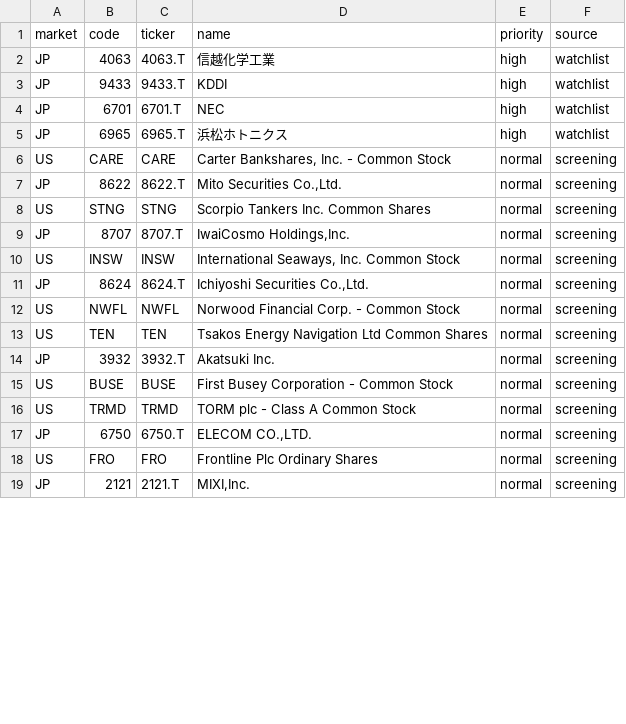
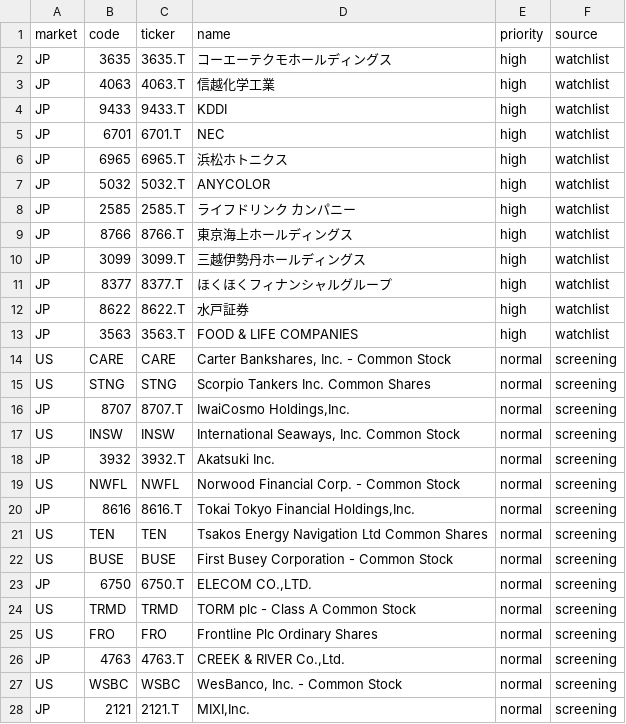
Before and after one commit to singingdog47/nvestment-quant, a CSV file: data/intelligence/intelligence_targets_latest.csv, drawn as a sheet; only a part is shown; the diff covers the shown part only.

```diff
--- a/data/intelligence/intelligence_targets_latest.csv
+++ b/data/intelligence/intelligence_targets_latest.csv
@@ -1,2 +1,3 @@
 market,code,ticker,name,priority,source
+JP,3635,3635.T,コーエーテクモホールディングス,high,watchlist
 JP,4063,4063.T,信越化学工業,high,watchlist
@@ -5,4 +6,10 @@ JP,6701,6701.T,NEC,high,watchlist
 JP,6965,6965.T,浜松ホトニクス,high,watchlist
+JP,5032,5032.T,ANYCOLOR,high,watchlist
+JP,2585,2585.T,ライフドリンク カンパニー,high,watchlist
+JP,8766,8766.T,東京海上ホールディングス,high,watchlist
+JP,3099,3099.T,三越伊勢丹ホールディングス,high,watchlist
+JP,8377,8377.T,ほくほくフィナンシャルグループ,high,watchlist
+JP,8622,8622.T,水戸証券,high,watchlist
+JP,3563,3563.T,FOOD & LIFE COMPANIES,high,watchlist
 US,CARE,CARE,"Carter Bankshares, Inc. - Common Stock",normal,screening
-JP,8622,8622.T,"Mito Securities Co.,Ltd.",normal,screening
 US,STNG,STNG,Scorpio Tankers Inc. Common Shares,normal,screening
@@ -10,10 +17,12 @@ JP,8707,8707.T,"IwaiCosmo Holdings,Inc.",normal,screening
 US,INSW,INSW,"International Seaways, Inc. Common Stock ",normal,screening
-JP,8624,8624.T,"Ichiyoshi Securities Co.,Ltd.",normal,screening
+JP,3932,3932.T,Akatsuki Inc.,normal,screening
 US,NWFL,NWFL,Norwood Financial Corp. - Common Stock,normal,screening
+JP,8616,8616.T,"Tokai Tokyo Financial Holdings,Inc.",normal,screening
 US,TEN,TEN,Tsakos Energy Navigation Ltd Common Shares,normal,screening
-JP,3932,3932.T,Akatsuki Inc.,normal,screening
 US,BUSE,BUSE,First Busey Corporation - Common Stock,normal,screening
+JP,6750,6750.T,"ELECOM CO.,LTD.",normal,screening
 US,TRMD,TRMD,TORM plc - Class A Common Stock,normal,screening
-JP,6750,6750.T,"ELECOM CO.,LTD.",normal,screening
 US,FRO,FRO,Frontline Plc Ordinary Shares,normal,screening
+JP,4763,4763.T,"CREEK & RIVER Co.,Ltd.",normal,screening
+US,WSBC,WSBC,"WesBanco, Inc. - Common Stock",normal,screening
 JP,2121,2121.T,"MIXI,Inc.",normal,screening
```
Also changed, not shown: 10 added rows, 1 removed row, 4 moved rows and 9 edited cells elsewhere in this file, data/intelligence/company_snapshot_latest.csv, data/paypay_swing/history.csv, 56 other files.
